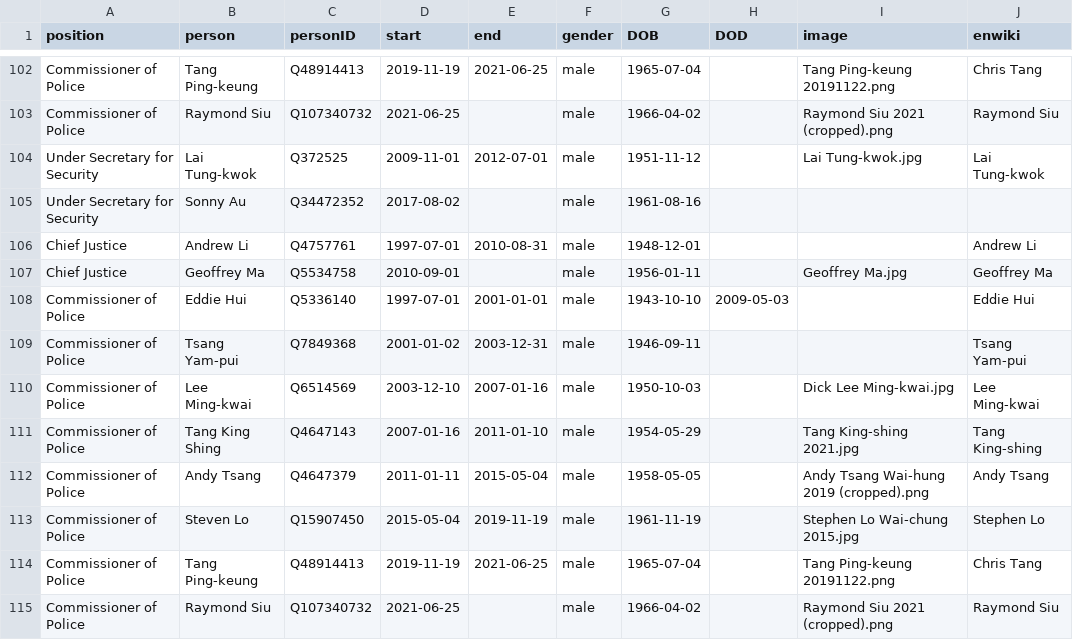
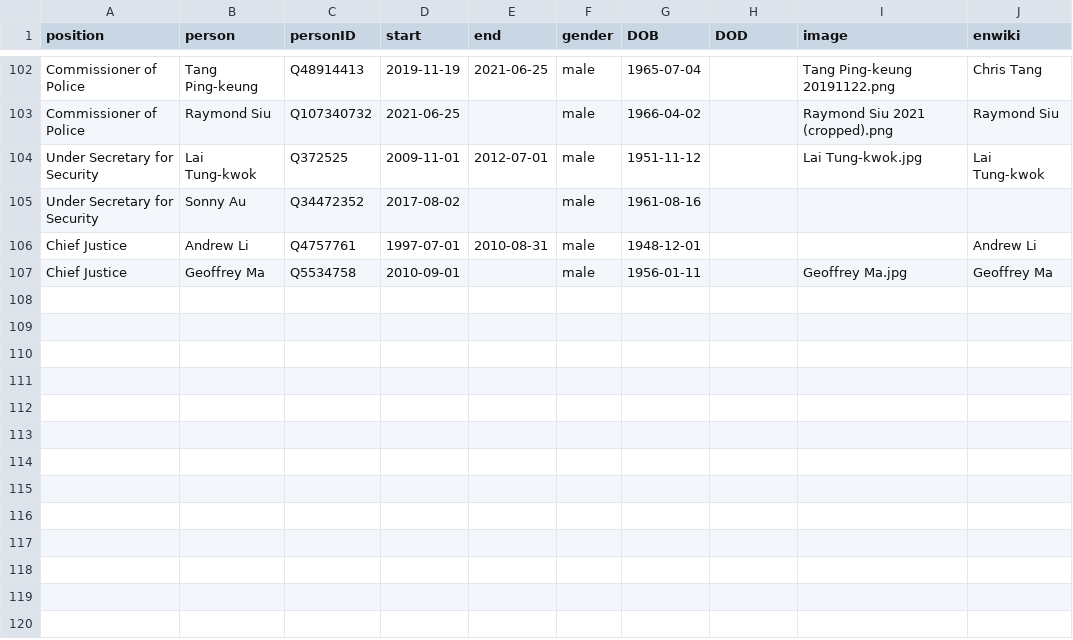
Before and after one commit to every-politician-scrapers/hong-kong, a CSV file: html/holders21.csv, drawn as a sheet; only a part is shown, gaps mark what is left out; the diff names each change by its address in the sheet, - before the commit and + after, or states it on an @@ line.

```diff
--- a/html/holders21.csv
+++ b/html/holders21.csv
-row 108: Commissioner of Police | Eddie Hui | Q5336140 | 1997-07-01 | 2001-01-01 | male | 1943-10-10 | 2009-05-03 |  | Eddie Hui
-row 109: Commissioner of Police | Tsang Yam-pui | Q7849368 | 2001-01-02 | 2003-12-31 | male | 1946-09-11 |  |  | Tsang Yam-pui
-row 110: Commissioner of Police | Lee Ming-kwai | Q6514569 | 2003-12-10 | 2007-01-16 | male | 1950-10-03 |  | Dick Lee Ming-kwai.jpg | Lee Ming-kwai
-row 111: Commissioner of Police | Tang King Shing | Q4647143 | 2007-01-16 | 2011-01-10 | male | 1954-05-29 |  | Tang King-shing 2021.jpg | Tang King-shing
-row 112: Commissioner of Police | Andy Tsang | Q4647379 | 2011-01-11 | 2015-05-04 | male | 1958-05-05 |  | Andy Tsang Wai-hung 2019 (cropped).png | Andy Tsang
-row 113: Commissioner of Police | Steven Lo | Q15907450 | 2015-05-04 | 2019-11-19 | male | 1961-11-19 |  | Stephen Lo Wai-chung 2015.jpg | Stephen Lo
-row 114: Commissioner of Police | Tang Ping-keung | Q48914413 | 2019-11-19 | 2021-06-25 | male | 1965-07-04 |  | Tang Ping-keung 20191122.png | Chris Tang
-row 115: Commissioner of Police | Raymond Siu | Q107340732 | 2021-06-25 |  | male | 1966-04-02 |  | Raymond Siu 2021 (cropped).png | Raymond Siu
```
Also changed, not shown: html/positions.csv.
